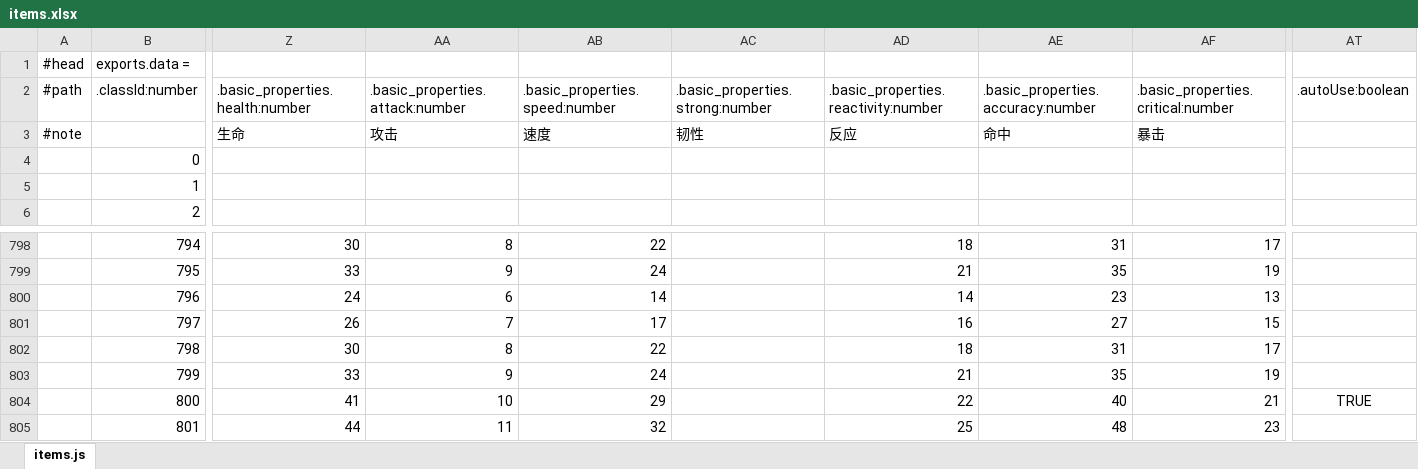
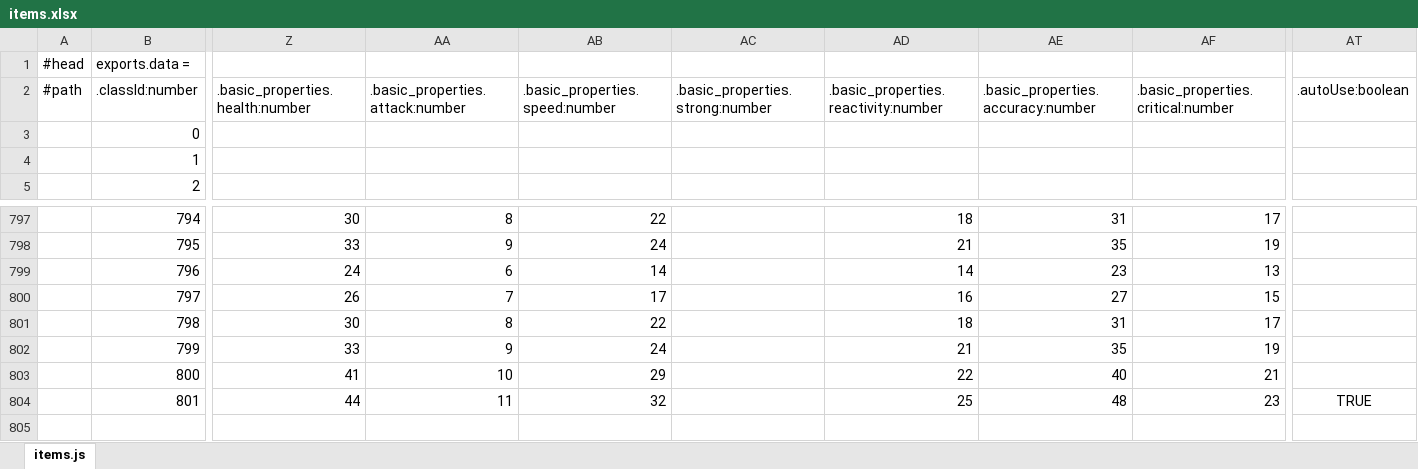
Before and after one commit to faruba/ever-dungeon-data, an Excel workbook: items.xlsx, sheet items.js, drawn as a sheet; only a part is shown, gaps mark what is left out; values as stored, in another font and other column widths than the file's, no borders; removed rows and columns are numbered as before the commit, all else as after; rows hold the shown columns only; the diff names each change by its address in the sheet, - before the commit and + after, or states it on an @@ line.

```diff
--- a/items.xlsx (sheet items.js)
+++ b/items.xlsx (sheet items.js)
-row 3: #note |  | 生命 | 攻击 | 速度 | 韧性 | 反应 | 命中 | 暴击
-AT803 (.autoUse:boolean): TRUE
+AT803 (.autoUse:boolean): (empty)
-AT804 (.autoUse:boolean): (empty)
+AT804 (.autoUse:boolean): TRUE
```
Also changed, not shown: 1 other file.
